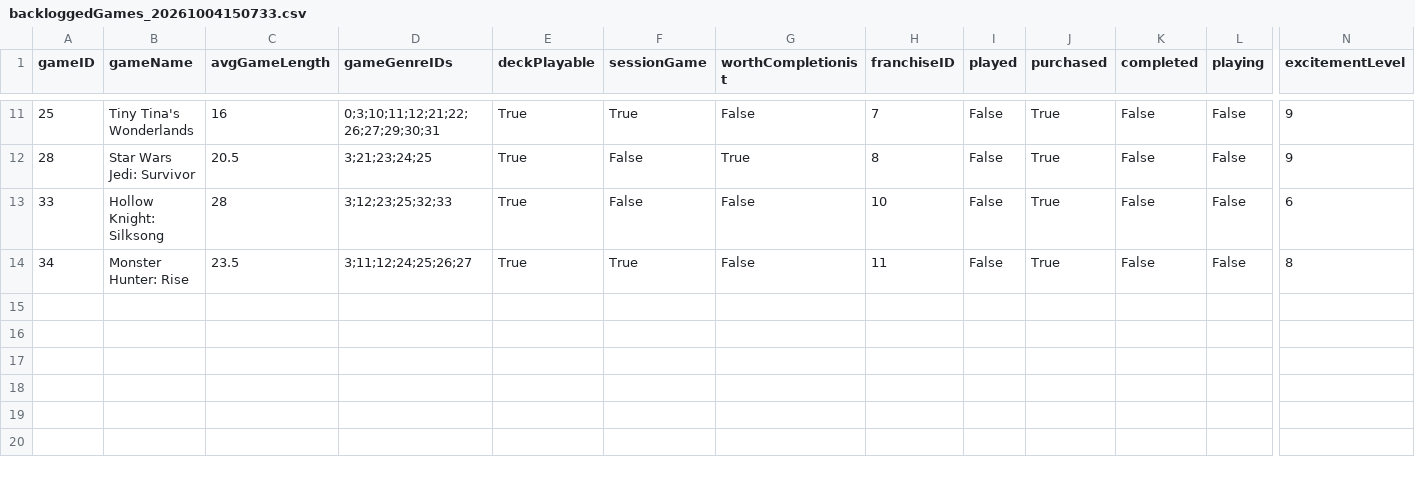
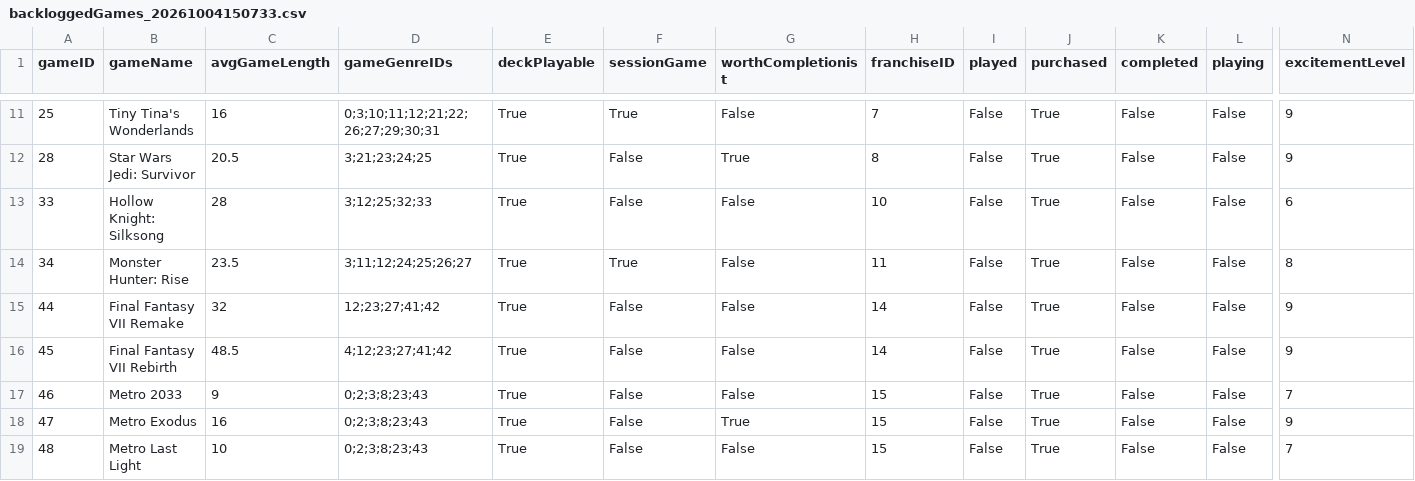
Before and after one commit to CandlelitGreg/Game_Tracker_CLI_App, a CSV file: saveFiles/backloggedGames_20261004150733.csv, drawn as a sheet; only a part is shown, gaps mark what is left out; rows hold the shown columns only; the diff names each change by its address in the sheet, - before the commit and + after, or states it on an @@ line.

```diff
--- a/saveFiles/backloggedGames_20261004150733.csv
+++ b/saveFiles/backloggedGames_20261004150733.csv
-D13 (gameGenreIDs): 3;12;23;25;32;33
+D13 (gameGenreIDs): 3;12;25;32;33
+row 15: 44 | Final Fantasy VII Remake | 32 | 12;23;27;41;42 | True | False | False | 14 | False | True | False | False | 9
+row 16: 45 | Final Fantasy VII Rebirth | 48.5 | 4;12;23;27;41;42 | True | False | False | 14 | False | True | False | False | 9
+row 17: 46 | Metro 2033 | 9 | 0;2;3;8;23;43 | True | False | False | 15 | False | True | False | False | 7
+row 18: 47 | Metro Exodus | 16 | 0;2;3;8;23;43 | True | False | True | 15 | False | True | False | False | 9
+row 19: 48 | Metro Last Light | 10 | 0;2;3;8;23;43 | True | False | False | 15 | False | True | False | False | 7
```
Also changed, not shown: saveFiles/completedGames_20261004150733.csv, saveFiles/droppedGames_20261004150733.csv, 27 other files.
